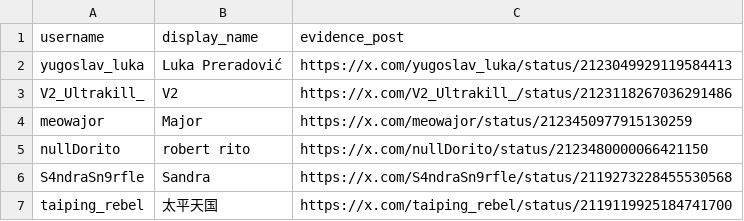
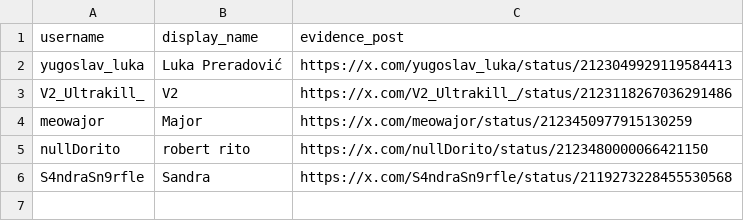
Before and after one commit to brainage04/non-dev-ai-skeptic-list, a CSV file: blocklist.csv, drawn as a sheet; the diff names each change by its address in the sheet, - before the commit and + after, or states it on an @@ line.

Commit message:
re-review fixes: taiping_rebel to review, predicate fields aligned, note cleanup, README structure restored

```diff
--- a/blocklist.csv
+++ b/blocklist.csv
-row 7: taiping_rebel | 太平天国 | https://x.com/taiping_rebel/status/2119119925184741700
```
Also changed, not shown: 2 other files.
